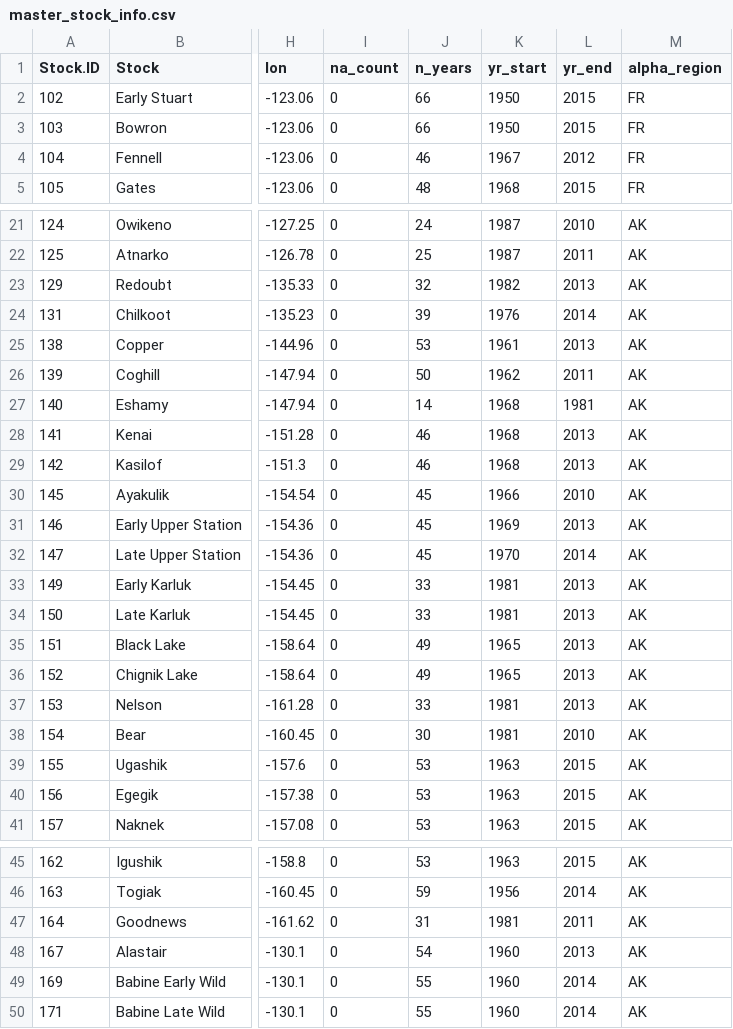
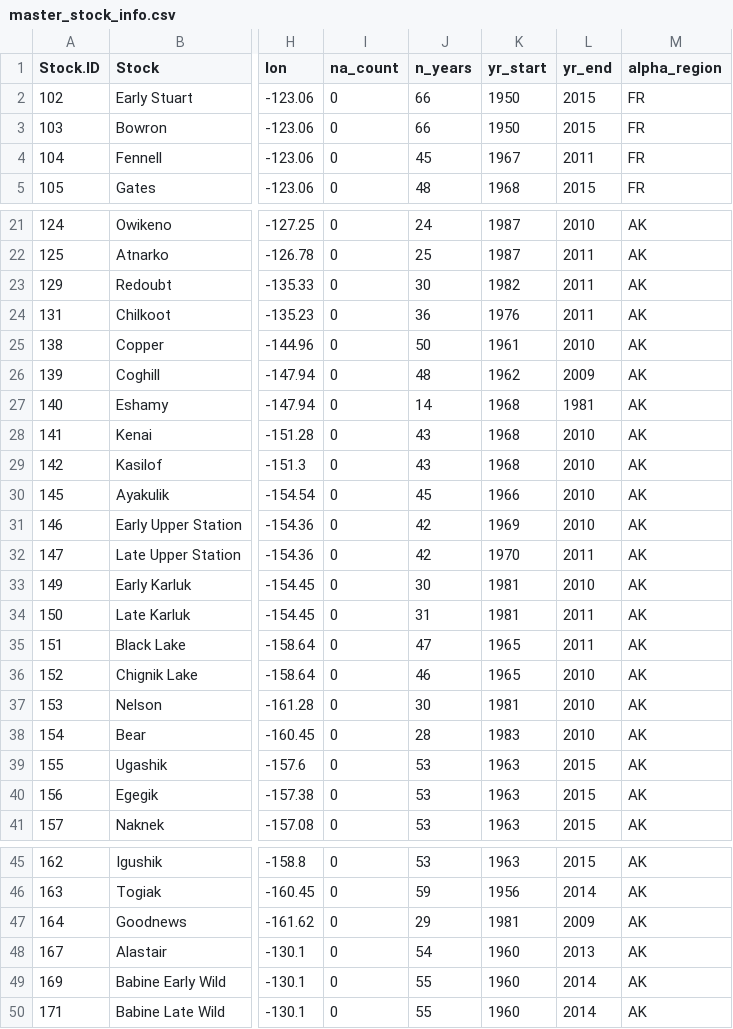
Before and after one commit to Pacific-salmon-assess/Salmon-warming-crowded-oceans, a CSV file: data/master_stock_info.csv, drawn as a sheet; only a part is shown, gaps mark what is left out; the diff names each change by its address in the sheet, - before the commit and + after, or states it on an @@ line.

```diff
--- a/data/master_stock_info.csv
+++ b/data/master_stock_info.csv
-J4 (n_years): 46
+J4 (n_years): 45
-L4 (yr_end): 2012
+L4 (yr_end): 2011
-J23 (n_years): 32
+J23 (n_years): 30
-L23 (yr_end): 2013
+L23 (yr_end): 2011
-J24 (n_years): 39
+J24 (n_years): 36
-L24 (yr_end): 2014
+L24 (yr_end): 2011
-J25 (n_years): 53
+J25 (n_years): 50
-L25 (yr_end): 2013
+L25 (yr_end): 2010
-J26 (n_years): 50
+J26 (n_years): 48
-L26 (yr_end): 2011
+L26 (yr_end): 2009
-J28:J29 (n_years): 46
+J28:J29 (n_years): 43
-L28:L29 (yr_end): 2013
+L28:L29 (yr_end): 2010
-J31:J32 (n_years): 45
+J31:J32 (n_years): 42
-L31 (yr_end): 2013
+L31 (yr_end): 2010
-L32 (yr_end): 2014
+L32 (yr_end): 2011
-J33 (n_years): 33
+J33 (n_years): 30
-L33 (yr_end): 2013
+L33 (yr_end): 2010
-J34 (n_years): 33
+J34 (n_years): 31
-L34:L35 (yr_end): 2013
+L34:L35 (yr_end): 2011
-J35 (n_years): 49
+J35 (n_years): 47
-J36 (n_years): 49
+J36 (n_years): 46
-L36:L37 (yr_end): 2013
+L36:L37 (yr_end): 2010
-J37 (n_years): 33
+J37 (n_years): 30
-J38 (n_years): 30
+J38 (n_years): 28
-K38 (yr_start): 1981
+K38 (yr_start): 1983
-J47 (n_years): 31
+J47 (n_years): 29
-L47 (yr_end): 2011
+L47 (yr_end): 2009
```
Also changed, not shown: data-downloaded/raw_brood_table_2023_05_19.csv, 7 other files.
